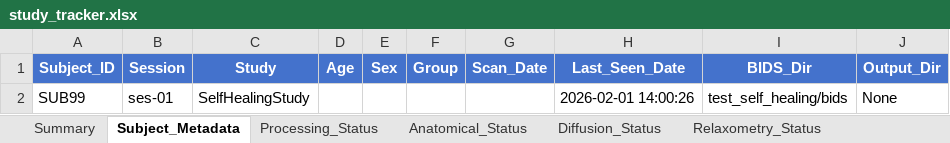
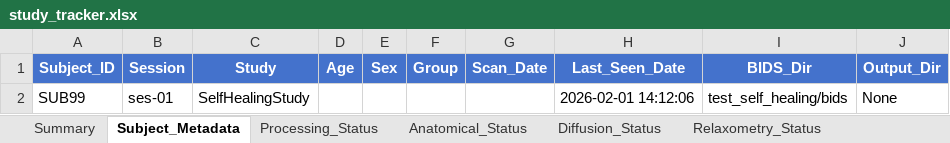
Before and after one commit to Developing-Brain-Imaging-Lab/qmri-neuropipe, an Excel workbook: test_self_healing/study_tracker.xlsx, sheet Subject_Metadata, drawn as a sheet; values as stored, in another font and other column widths than the file's, no borders; the diff names each change by its address in the sheet, - before the commit and + after, or states it on an @@ line.

```diff
--- a/test_self_healing/study_tracker.xlsx (sheet Subject_Metadata)
+++ b/test_self_healing/study_tracker.xlsx (sheet Subject_Metadata)
-H2 (Last_Seen_Date): 2026-02-01 14:00:26
+H2 (Last_Seen_Date): 2026-02-01 14:12:06
```
Also changed, not shown: sheet Anatomical_Status, sheet Processing_Status, sheet Diffusion_Status, 6 other files.
